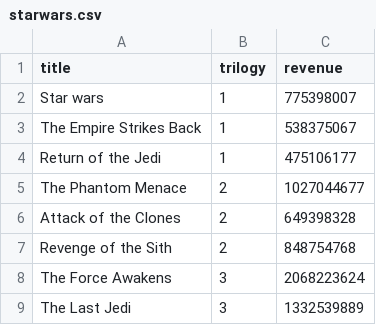
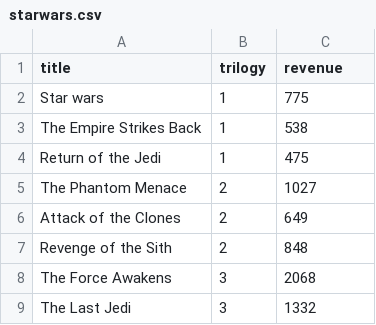
Before and after one commit to bbonnin/talk-de-l-r-les-devs-java, a CSV file: example/starwars.csv, drawn as a sheet.

```diff
--- a/example/starwars.csv
+++ b/example/starwars.csv
@@ -1,9 +1,9 @@
 title,trilogy,revenue
-Star wars,1,775398007
-The Empire Strikes Back,1,538375067
-Return of the Jedi,1,475106177
-The Phantom Menace,2,1027044677
-Attack of the Clones,2,649398328
-Revenge of the Sith,2,848754768
-The Force Awakens,3,2068223624
-The Last Jedi,3,1332539889
+Star wars,1,775
+The Empire Strikes Back,1,538
+Return of the Jedi,1,475
+The Phantom Menace,2,1027
+Attack of the Clones,2,649
+Revenge of the Sith,2,848
+The Force Awakens,3,2068
+The Last Jedi,3,1332
```
Also changed, not shown: 4 other files.
